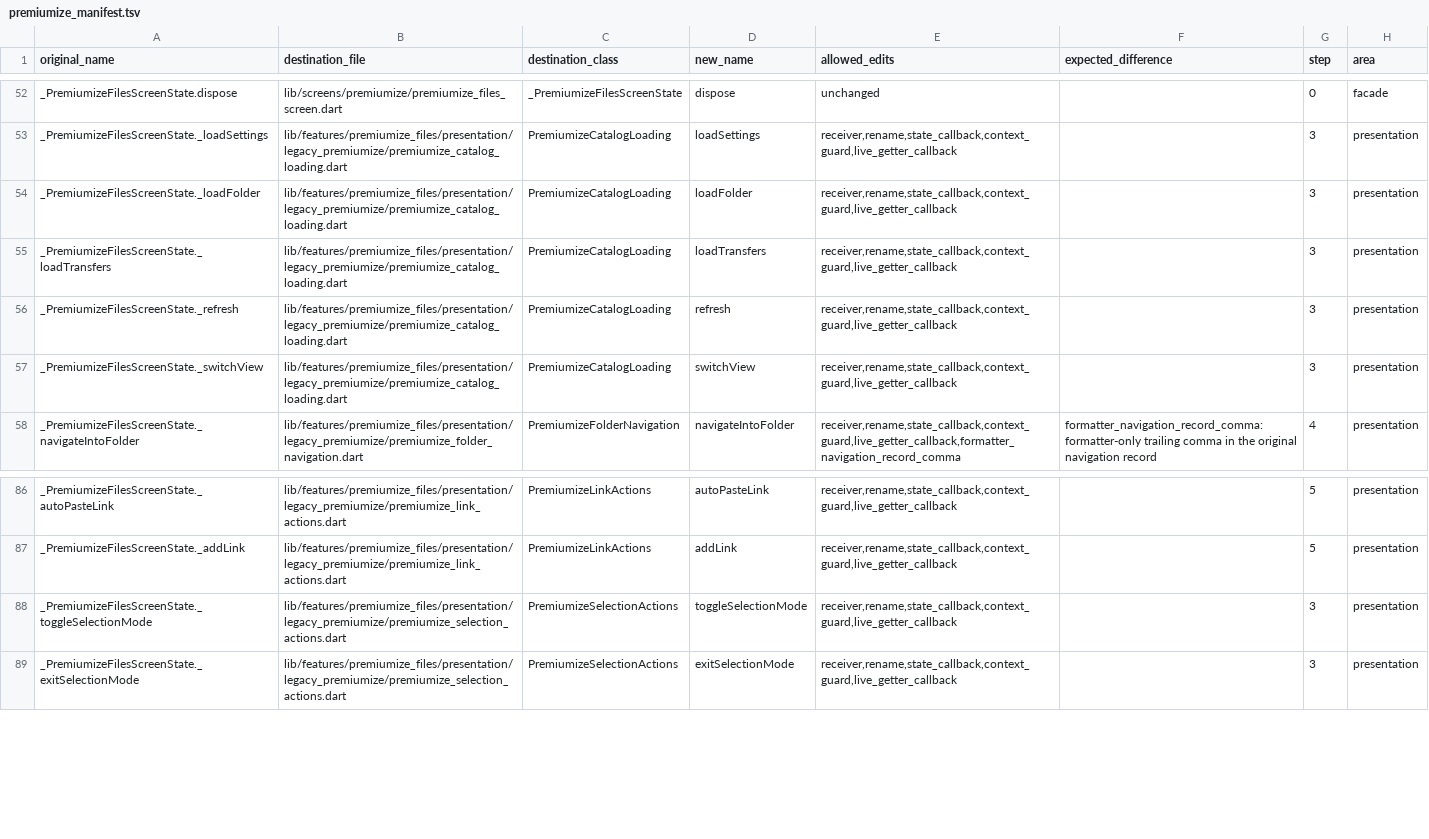
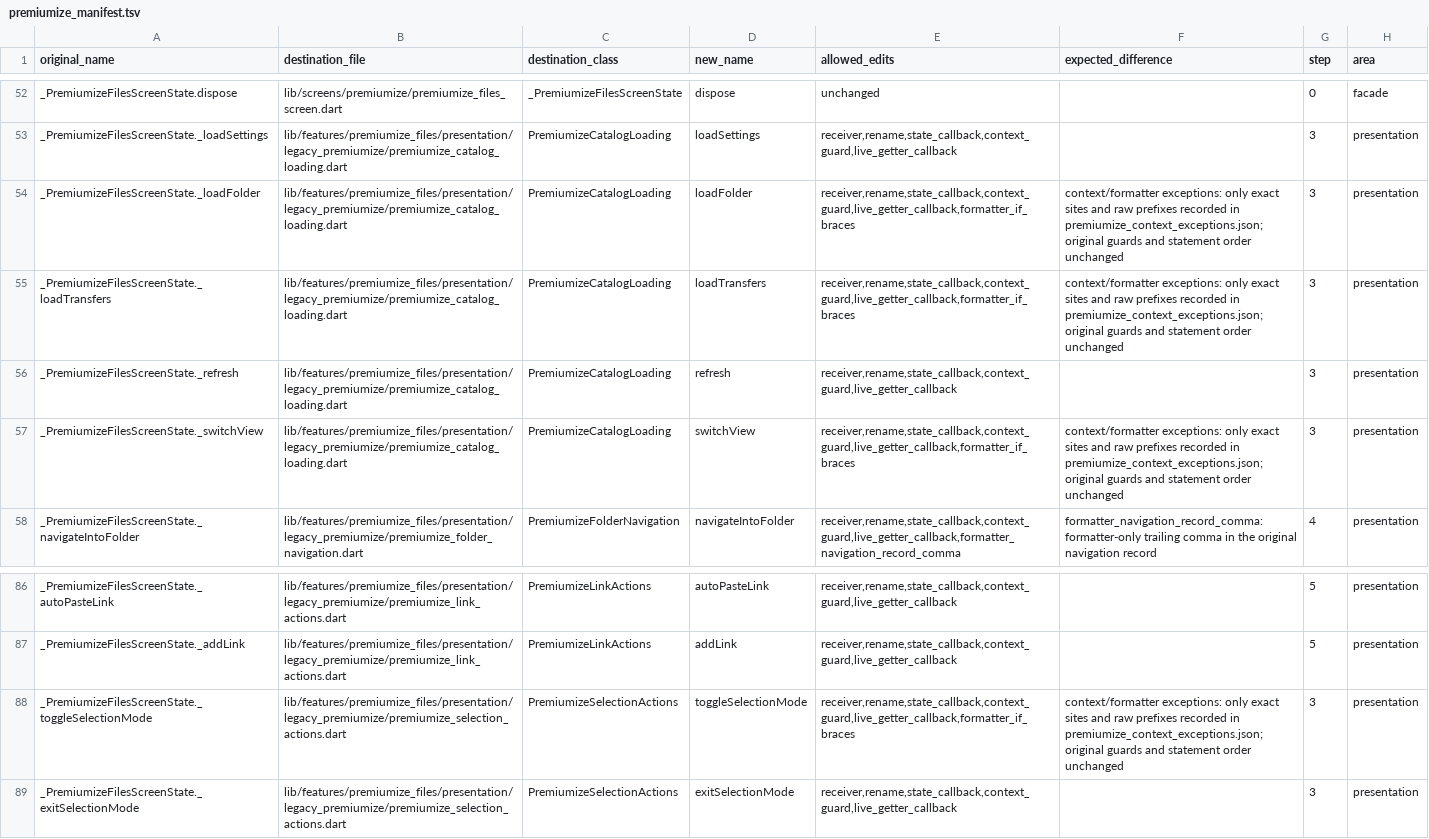
Before and after one commit to varunsalian/debrify, a TSV file: dev/tool/premiumize_manifest.tsv, drawn as a sheet; only a part is shown, gaps mark what is left out.

```diff
--- a/dev/tool/premiumize_manifest.tsv
+++ b/dev/tool/premiumize_manifest.tsv
@@ -53,6 +53,6 @@ _PremiumizeFilesScreenState.dispose	lib/screens/premiumize/premiumize_files_scre
 _PremiumizeFilesScreenState._loadSettings	lib/features/premiumize_files/presentation/legacy_premiumize/premiumize_catalog_loading.dart	PremiumizeCatalogLoading	loadSettings	receiver,rename,state_callback,context_guard,live_getter_callback		3	presentation
-_PremiumizeFilesScreenState._loadFolder	lib/features/premiumize_files/presentation/legacy_premiumize/premiumize_catalog_loading.dart	PremiumizeCatalogLoading	loadFolder	receiver,rename,state_callback,context_guard,live_getter_callback		3	presentation
-_PremiumizeFilesScreenState._loadTransfers	lib/features/premiumize_files/presentation/legacy_premiumize/premiumize_catalog_loading.dart	PremiumizeCatalogLoading	loadTransfers	receiver,rename,state_callback,context_guard,live_getter_callback		3	presentation
+_PremiumizeFilesScreenState._loadFolder	lib/features/premiumize_files/presentation/legacy_premiumize/premiumize_catalog_loading.dart	PremiumizeCatalogLoading	loadFolder	receiver,rename,state_callback,context_guard,live_getter_callback,formatter_if_braces	context/formatter exceptions: only exact sites and raw prefixes recorded in premiumize_context_exceptions.json; original guards and statement order unchanged	3	presentation
+_PremiumizeFilesScreenState._loadTransfers	lib/features/premiumize_files/presentation/legacy_premiumize/premiumize_catalog_loading.dart	PremiumizeCatalogLoading	loadTransfers	receiver,rename,state_callback,context_guard,live_getter_callback,formatter_if_braces	context/formatter exceptions: only exact sites and raw prefixes recorded in premiumize_context_exceptions.json; original guards and statement order unchanged	3	presentation
 _PremiumizeFilesScreenState._refresh	lib/features/premiumize_files/presentation/legacy_premiumize/premiumize_catalog_loading.dart	PremiumizeCatalogLoading	refresh	receiver,rename,state_callback,context_guard,live_getter_callback		3	presentation
-_PremiumizeFilesScreenState._switchView	lib/features/premiumize_files/presentation/legacy_premiumize/premiumize_catalog_loading.dart	PremiumizeCatalogLoading	switchView	receiver,rename,state_callback,context_guard,live_getter_callback		3	presentation
+_PremiumizeFilesScreenState._switchView	lib/features/premiumize_files/presentation/legacy_premiumize/premiumize_catalog_loading.dart	PremiumizeCatalogLoading	switchView	receiver,rename,state_callback,context_guard,live_getter_callback,formatter_if_braces	context/formatter exceptions: only exact sites and raw prefixes recorded in premiumize_context_exceptions.json; original guards and statement order unchanged	3	presentation
 _PremiumizeFilesScreenState._navigateIntoFolder	lib/features/premiumize_files/presentation/legacy_premiumize/premiumize_folder_navigation.dart	PremiumizeFolderNavigation	navigateIntoFolder	receiver,rename,state_callback,context_guard,live_getter_callback,formatter_navigation_record_comma	formatter_navigation_record_comma: formatter-only trailing comma in the original navigation record	4	presentation
@@ -87,3 +87,3 @@ _PremiumizeFilesScreenState._autoPasteLink	lib/features/premiumize_files/present
 _PremiumizeFilesScreenState._addLink	lib/features/premiumize_files/presentation/legacy_premiumize/premiumize_link_actions.dart	PremiumizeLinkActions	addLink	receiver,rename,state_callback,context_guard,live_getter_callback		5	presentation
-_PremiumizeFilesScreenState._toggleSelectionMode	lib/features/premiumize_files/presentation/legacy_premiumize/premiumize_selection_actions.dart	PremiumizeSelectionActions	toggleSelectionMode	receiver,rename,state_callback,context_guard,live_getter_callback		3	presentation
+_PremiumizeFilesScreenState._toggleSelectionMode	lib/features/premiumize_files/presentation/legacy_premiumize/premiumize_selection_actions.dart	PremiumizeSelectionActions	toggleSelectionMode	receiver,rename,state_callback,context_guard,live_getter_callback,formatter_if_braces	context/formatter exceptions: only exact sites and raw prefixes recorded in premiumize_context_exceptions.json; original guards and statement order unchanged	3	presentation
 _PremiumizeFilesScreenState._exitSelectionMode	lib/features/premiumize_files/presentation/legacy_premiumize/premiumize_selection_actions.dart	PremiumizeSelectionActions	exitSelectionMode	receiver,rename,state_callback,context_guard,live_getter_callback		3	presentation
```
Also changed, not shown: 17 other files.
